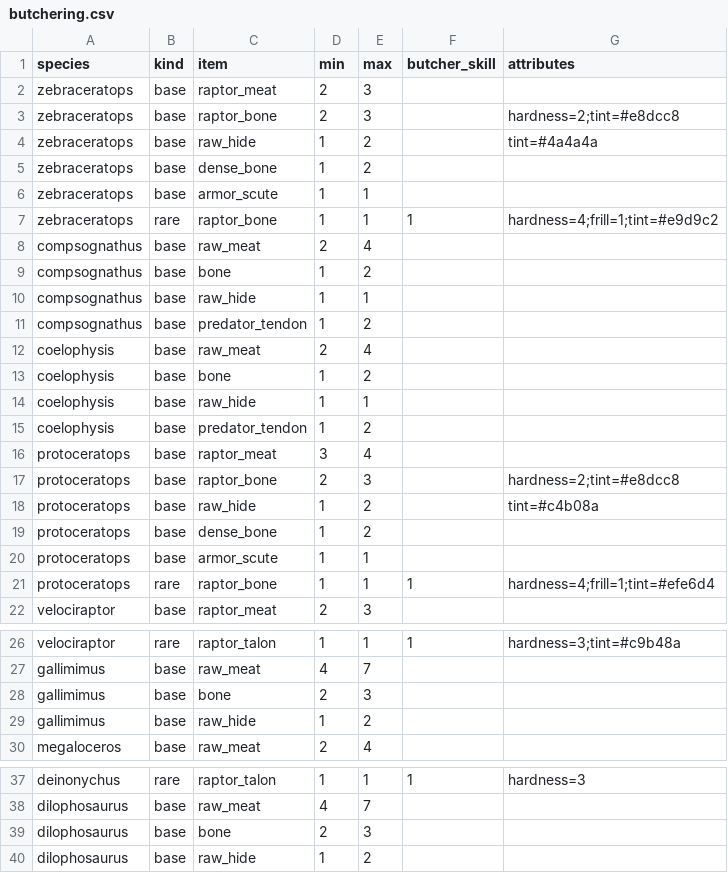
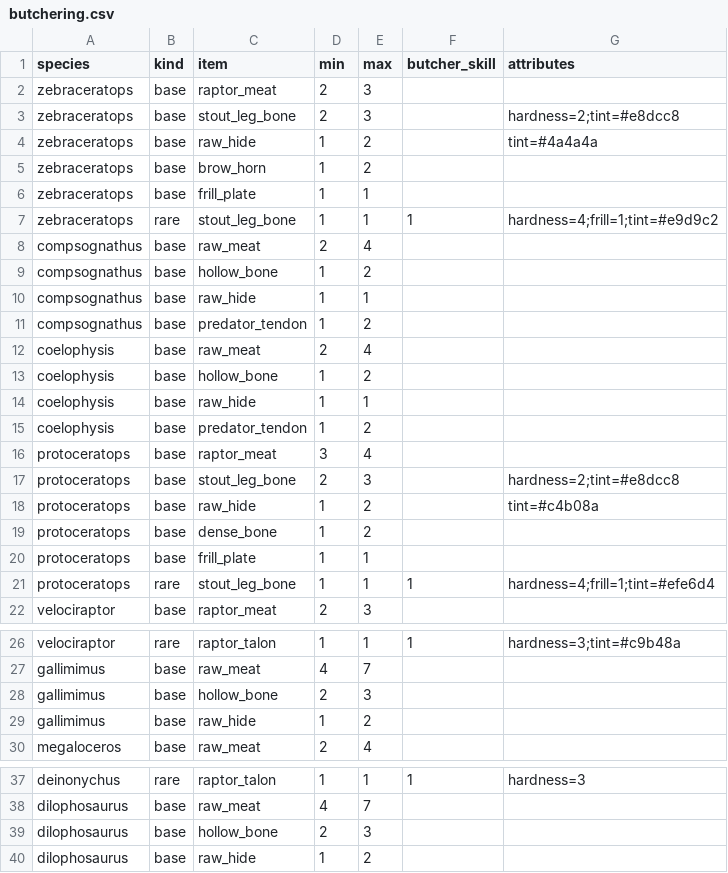
Before and after one commit to mikiagent/deadfront-siege, a CSV file: game/data_sheets/butchering.csv, drawn as a sheet; only a part is shown, gaps mark what is left out; the diff covers the shown part only.

```diff
--- a/game/data_sheets/butchering.csv
+++ b/game/data_sheets/butchering.csv
@@ -2,9 +2,9 @@ species,kind,item,min,max,butcher_skill,attributes
 zebraceratops,base,raptor_meat,2,3,,
-zebraceratops,base,raptor_bone,2,3,,hardness=2;tint=#e8dcc8
+zebraceratops,base,stout_leg_bone,2,3,,hardness=2;tint=#e8dcc8
 zebraceratops,base,raw_hide,1,2,,tint=#4a4a4a
-zebraceratops,base,dense_bone,1,2,,
-zebraceratops,base,armor_scute,1,1,,
-zebraceratops,rare,raptor_bone,1,1,1,hardness=4;frill=1;tint=#e9d9c2
+zebraceratops,base,brow_horn,1,2,,
+zebraceratops,base,frill_plate,1,1,,
+zebraceratops,rare,stout_leg_bone,1,1,1,hardness=4;frill=1;tint=#e9d9c2
 compsognathus,base,raw_meat,2,4,,
-compsognathus,base,bone,1,2,,
+compsognathus,base,hollow_bone,1,2,,
 compsognathus,base,raw_hide,1,1,,
@@ -12,3 +12,3 @@ compsognathus,base,predator_tendon,1,2,,
 coelophysis,base,raw_meat,2,4,,
-coelophysis,base,bone,1,2,,
+coelophysis,base,hollow_bone,1,2,,
 coelophysis,base,raw_hide,1,1,,
@@ -16,7 +16,7 @@ coelophysis,base,predator_tendon,1,2,,
 protoceratops,base,raptor_meat,3,4,,
-protoceratops,base,raptor_bone,2,3,,hardness=2;tint=#e8dcc8
+protoceratops,base,stout_leg_bone,2,3,,hardness=2;tint=#e8dcc8
 protoceratops,base,raw_hide,1,2,,tint=#c4b08a
 protoceratops,base,dense_bone,1,2,,
-protoceratops,base,armor_scute,1,1,,
-protoceratops,rare,raptor_bone,1,1,1,hardness=4;frill=1;tint=#efe6d4
+protoceratops,base,frill_plate,1,1,,
+protoceratops,rare,stout_leg_bone,1,1,1,hardness=4;frill=1;tint=#efe6d4
 velociraptor,base,raptor_meat,2,3,,
@@ -27,3 +27,3 @@ velociraptor,rare,raptor_talon,1,1,1,hardness=3;tint=#c9b48a
 gallimimus,base,raw_meat,4,7,,
-gallimimus,base,bone,2,3,,
+gallimimus,base,hollow_bone,2,3,,
 gallimimus,base,raw_hide,1,2,,
@@ -38,3 +38,3 @@ deinonychus,rare,raptor_talon,1,1,1,hardness=3
 dilophosaurus,base,raw_meat,4,7,,
-dilophosaurus,base,bone,2,3,,
+dilophosaurus,base,hollow_bone,2,3,,
 dilophosaurus,base,raw_hide,1,2,,
```
Also changed, not shown: 17 edited cells elsewhere in this file, game/data_sheets/items.csv, 35 other files.
